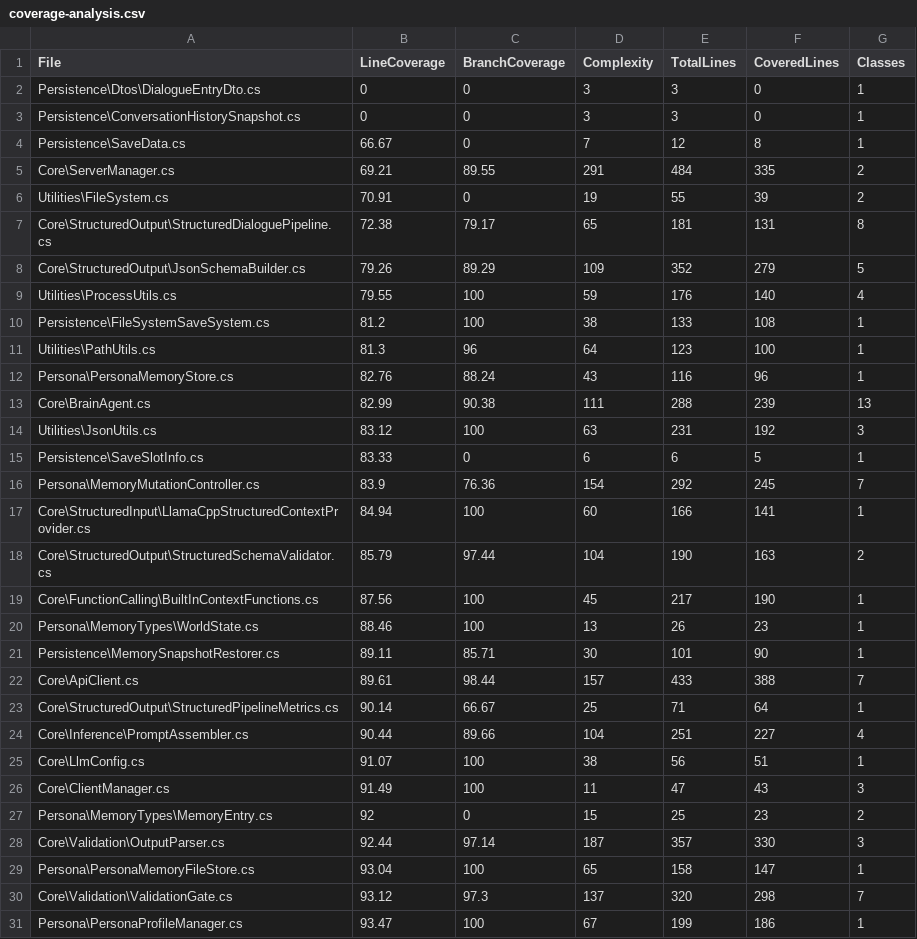
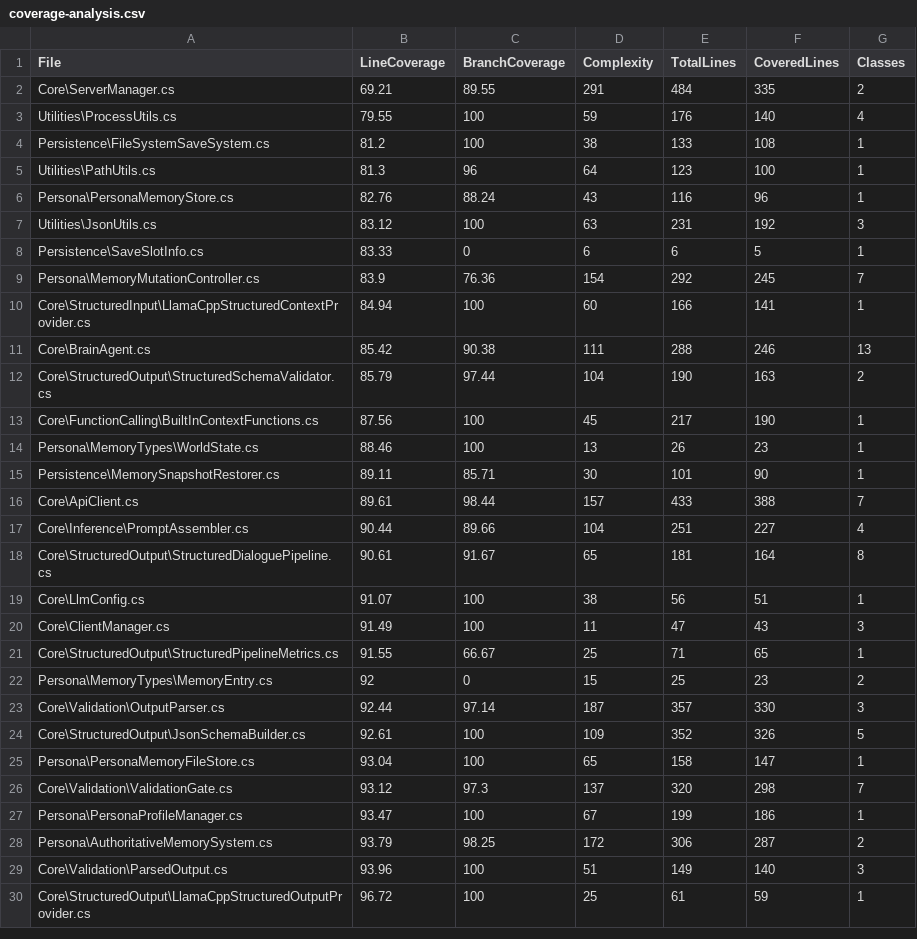
Before and after one commit to michael-tiller/LlamaBrain, a CSV file: LlamaBrain/coverage-analysis.csv, drawn as a sheet; only a part is shown; the shorter side is filled out with more unchanged rows; the diff covers the shown part only.

Commit message:
test: expand test coverage with persistence, integration, and utility tests
- Add comprehensive persistence test suite (3 new test files, ~1,065 lines)
- Expand structured pipeline integration tests (+500 lines)
- Enhance utility test coverage for FileSystem and ProcessUtils (+398 lines)
- Expand JsonSchemaBuilder test coverage (+509 lines)
- Update coverage report with latest metrics (91.37% line, 84.94% branch)
- Total: ~2,601 lines of new test code across 9 files

Signed-off-by: Michael Tiller <contact@michaeltiller.com>

```diff
--- a/LlamaBrain/coverage-analysis.csv
+++ b/LlamaBrain/coverage-analysis.csv
@@ -1,9 +1,3 @@
 "File","LineCoverage","BranchCoverage","Complexity","TotalLines","CoveredLines","Classes"
-"Persistence\Dtos\DialogueEntryDto.cs","0","0","3","3","0","1"
-"Persistence\ConversationHistorySnapshot.cs","0","0","3","3","0","1"
-"Persistence\SaveData.cs","66.67","0","7","12","8","1"
 "Core\ServerManager.cs","69.21","89.55","291","484","335","2"
-"Utilities\FileSystem.cs","70.91","0","19","55","39","2"
-"Core\StructuredOutput\StructuredDialoguePipeline.cs","72.38","79.17","65","181","131","8"
-"Core\StructuredOutput\JsonSchemaBuilder.cs","79.26","89.29","109","352","279","5"
 "Utilities\ProcessUtils.cs","79.55","100","59","176","140","4"
@@ -12,3 +6,2 @@
 "Persona\PersonaMemoryStore.cs","82.76","88.24","43","116","96","1"
-"Core\BrainAgent.cs","82.99","90.38","111","288","239","13"
 "Utilities\JsonUtils.cs","83.12","100","63","231","192","3"
@@ -17,2 +10,3 @@
 "Core\StructuredInput\LlamaCppStructuredContextProvider.cs","84.94","100","60","166","141","1"
+"Core\BrainAgent.cs","85.42","90.38","111","288","246","13"
 "Core\StructuredOutput\StructuredSchemaValidator.cs","85.79","97.44","104","190","163","2"
@@ -22,8 +16,10 @@
 "Core\ApiClient.cs","89.61","98.44","157","433","388","7"
-"Core\StructuredOutput\StructuredPipelineMetrics.cs","90.14","66.67","25","71","64","1"
 "Core\Inference\PromptAssembler.cs","90.44","89.66","104","251","227","4"
+"Core\StructuredOutput\StructuredDialoguePipeline.cs","90.61","91.67","65","181","164","8"
 "Core\LlmConfig.cs","91.07","100","38","56","51","1"
 "Core\ClientManager.cs","91.49","100","11","47","43","3"
+"Core\StructuredOutput\StructuredPipelineMetrics.cs","91.55","66.67","25","71","65","1"
 "Persona\MemoryTypes\MemoryEntry.cs","92","0","15","25","23","2"
 "Core\Validation\OutputParser.cs","92.44","97.14","187","357","330","3"
+"Core\StructuredOutput\JsonSchemaBuilder.cs","92.61","100","109","352","326","5"
 "Persona\PersonaMemoryFileStore.cs","93.04","100","65","158","147","1"
```
Also changed, not shown: 4 added rows, 22 moved rows and 2 edited cells elsewhere in this file, 9 other files.
